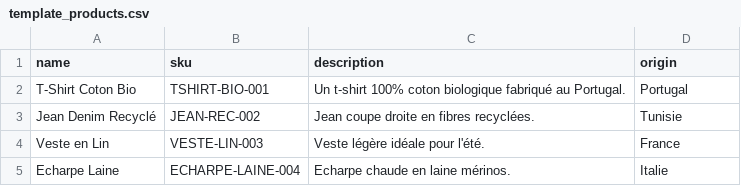
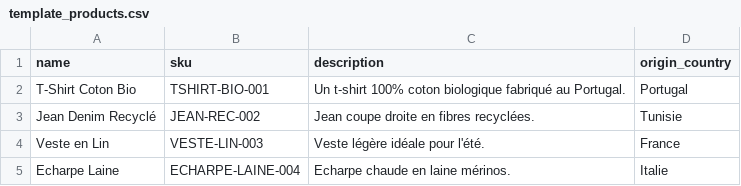
Before and after one commit to 16ze/tracelink-alpha, a CSV file: public/template_products.csv, drawn as a sheet.

```diff
--- a/public/template_products.csv
+++ b/public/template_products.csv
@@ -1,2 +1,2 @@
-name,sku,description,origin
+name,sku,description,origin_country
 T-Shirt Coton Bio,TSHIRT-BIO-001,Un t-shirt 100% coton biologique fabriqué au Portugal.,Portugal
```
Also changed, not shown: 29 other files.
